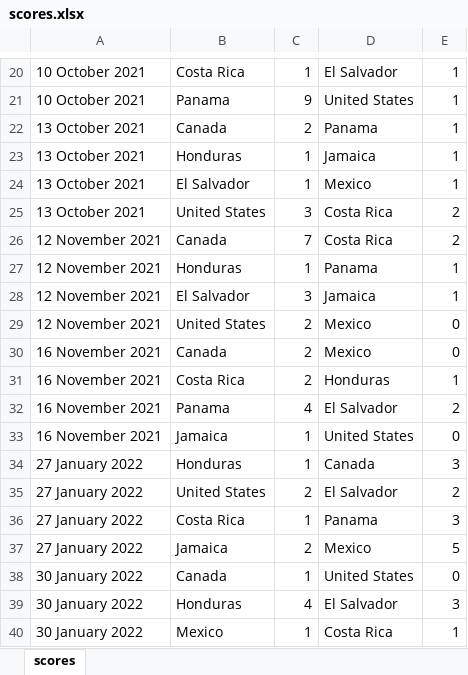
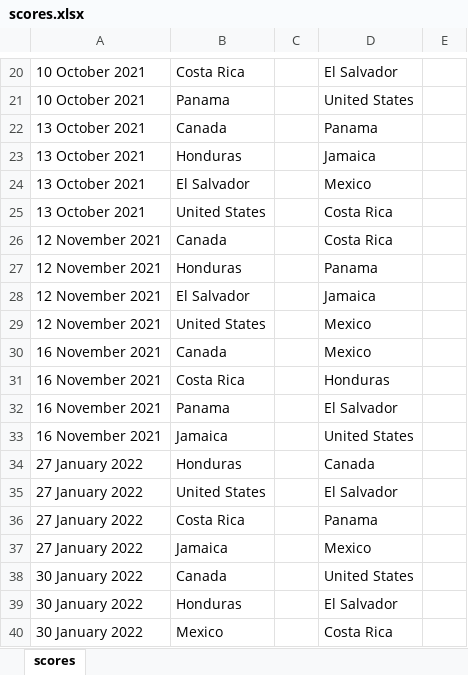
Before and after one commit to weaversd/WCQ_Concacaf, an Excel workbook: scores.xlsx, sheet scores, drawn as a sheet; only a part is shown, gaps mark what is left out; values as stored, in another font and other column widths than the file's, no borders; the diff covers the shown part only; the diff names each change by its address in the sheet, - before the commit and + after, or states it on an @@ line.

```diff
--- a/scores.xlsx (sheet scores)
+++ b/scores.xlsx (sheet scores)
-C20: 1
+C20: (empty)
-E20:E24: 1
+E20:E24: (empty)
-C21: 9
+C21: (empty)
-C22: 2
+C22: (empty)
-C23:C24: 1
+C23:C24: (empty)
-C25: 3
+C25: (empty)
-E25:E26: 2
+E25:E26: (empty)
-C26: 7
+C26: (empty)
-C27: 1
+C27: (empty)
-E27:E28: 1
+E27:E28: (empty)
-C28: 3
+C28: (empty)
-C29:C31: 2
+C29:C31: (empty)
-E29:E30: 0
+E29:E30: (empty)
-E31: 1
+E31: (empty)
-C32: 4
+C32: (empty)
-E32: 2
+E32: (empty)
-C33:C34: 1
+C33:C34: (empty)
-E33: 0
+E33: (empty)
-E34: 3
+E34: (empty)
-C35: 2
+C35: (empty)
-E35: 2
+E35: (empty)
-C36: 1
+C36: (empty)
-E36: 3
+E36: (empty)
-C37: 2
+C37: (empty)
-E37: 5
+E37: (empty)
-C38: 1
+C38: (empty)
-E38: 0
+E38: (empty)
-C39: 4
+C39: (empty)
-E39: 3
+E39: (empty)
-C40: 1
+C40: (empty)
-E40: 1
+E40: (empty)
```
Also changed, not shown: 62 edited cells elsewhere in this sheet, 4 other files.
